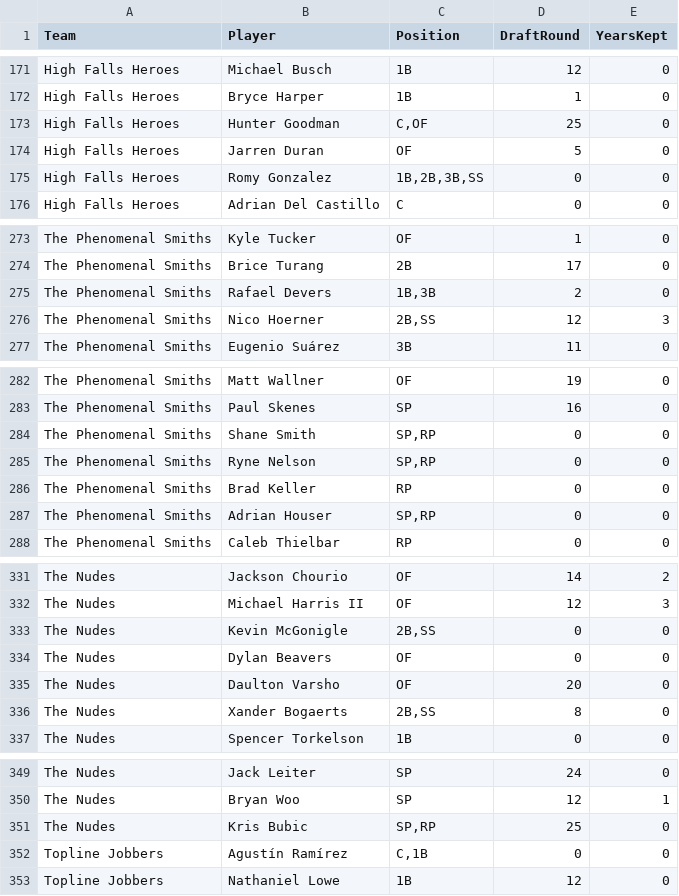
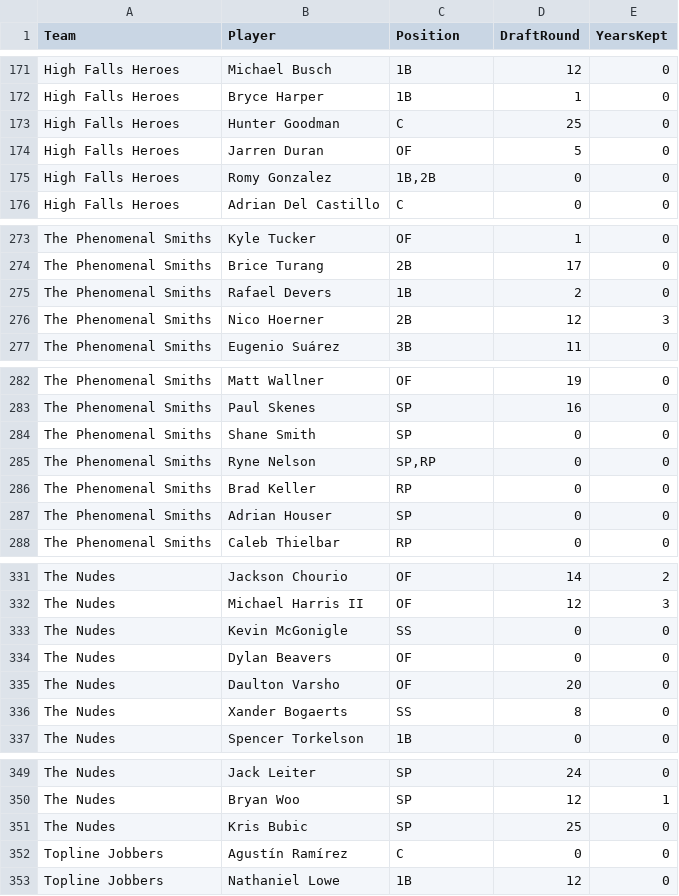
Before and after one commit to wordle-death/fantasy-baseball, a CSV file: data/rosters/yahoo_league.csv, drawn as a sheet; only a part is shown, gaps mark what is left out; the diff covers the shown part only.

```diff
--- a/data/rosters/yahoo_league.csv
+++ b/data/rosters/yahoo_league.csv
@@ -172,5 +172,5 @@ High Falls Heroes,Michael Busch,1B,12,0
 High Falls Heroes,Bryce Harper,1B,1,0
-High Falls Heroes,Hunter Goodman,"C,OF",25,0
+High Falls Heroes,Hunter Goodman,C,25,0
 High Falls Heroes,Jarren Duran,OF,5,0
-High Falls Heroes,Romy Gonzalez,"1B,2B,3B,SS",0,0
+High Falls Heroes,Romy Gonzalez,"1B,2B",0,0
 High Falls Heroes,Adrian Del Castillo,C,0,0
@@ -274,4 +274,4 @@ The Phenomenal Smiths,Kyle Tucker,OF,1,0
 The Phenomenal Smiths,Brice Turang,2B,17,0
-The Phenomenal Smiths,Rafael Devers,"1B,3B",2,0
-The Phenomenal Smiths,Nico Hoerner,"2B,SS",12,3
+The Phenomenal Smiths,Rafael Devers,1B,2,0
+The Phenomenal Smiths,Nico Hoerner,2B,12,3
 The Phenomenal Smiths,Eugenio Suárez,3B,11,0
@@ -283,6 +283,6 @@ The Phenomenal Smiths,Matt Wallner,OF,19,0
 The Phenomenal Smiths,Paul Skenes,SP,16,0
-The Phenomenal Smiths,Shane Smith,"SP,RP",0,0
+The Phenomenal Smiths,Shane Smith,SP,0,0
 The Phenomenal Smiths,Ryne Nelson,"SP,RP",0,0
 The Phenomenal Smiths,Brad Keller,RP,0,0
-The Phenomenal Smiths,Adrian Houser,"SP,RP",0,0
+The Phenomenal Smiths,Adrian Houser,SP,0,0
 The Phenomenal Smiths,Caleb Thielbar,RP,0,0
@@ -332,6 +332,6 @@ The Nudes,Jackson Chourio,OF,14,2
 The Nudes,Michael Harris II,OF,12,3
-The Nudes,Kevin McGonigle,"2B,SS",0,0
+The Nudes,Kevin McGonigle,SS,0,0
 The Nudes,Dylan Beavers,OF,0,0
 The Nudes,Daulton Varsho,OF,20,0
-The Nudes,Xander Bogaerts,"2B,SS",8,0
+The Nudes,Xander Bogaerts,SS,8,0
 The Nudes,Spencer Torkelson,1B,0,0
@@ -350,4 +350,4 @@ The Nudes,Jack Leiter,SP,24,0
 The Nudes,Bryan Woo,SP,12,1
-The Nudes,Kris Bubic,"SP,RP",25,0
-Topline Jobbers,Agustín Ramírez,"C,1B",0,0
+The Nudes,Kris Bubic,SP,25,0
+Topline Jobbers,Agustín Ramírez,C,0,0
 Topline Jobbers,Nathaniel Lowe,1B,12,0
```
Also changed, not shown: 36 edited cells elsewhere in this file, data/projections/sgp_player_values_v3.csv, 1 other file.
